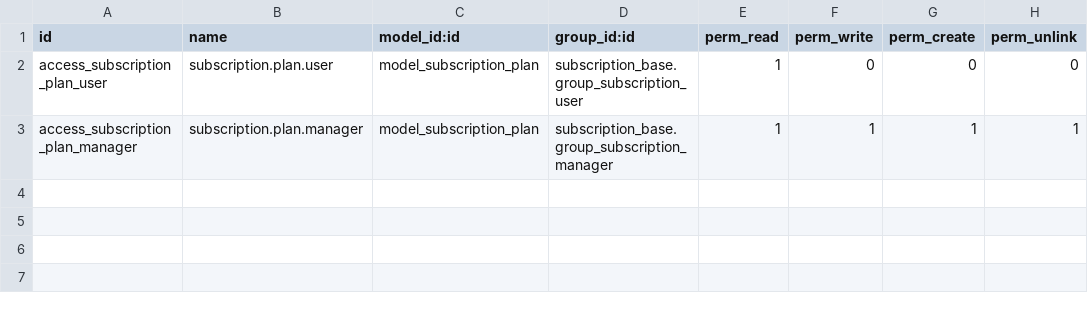
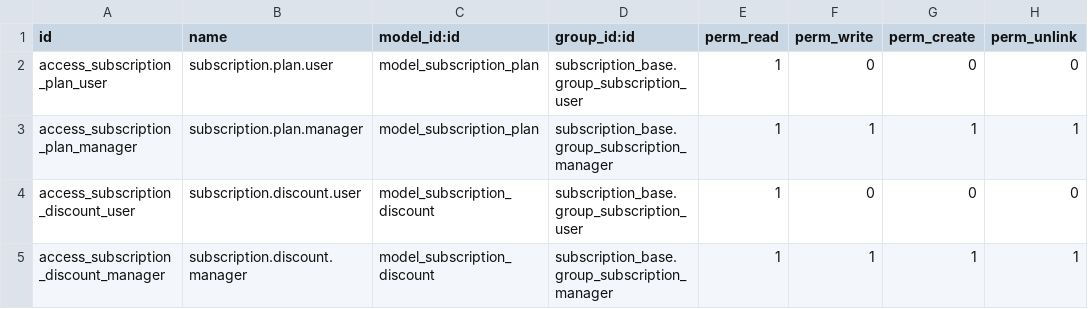
Before and after one commit to PavanAnish/Odoo-team, a CSV file: addons/subscription_catalog/security/ir.model.access.csv, drawn as a sheet; the diff names each change by its address in the sheet, - before the commit and + after, or states it on an @@ line.

Commit message:
feat: implement subscription discount rules and enhance plan validation logic

```diff
--- a/addons/subscription_catalog/security/ir.model.access.csv
+++ b/addons/subscription_catalog/security/ir.model.access.csv
+row 4: access_subscription_discount_user | subscription.discount.user | model_subscription_discount | subscription_base.group_subscription_user | 1 | 0 | 0 | 0
+row 5: access_subscription_discount_manager | subscription.discount.manager | model_subscription_discount | subscription_base.group_subscription_manager | 1 | 1 | 1 | 1
```
Also changed, not shown: 14 other files.
